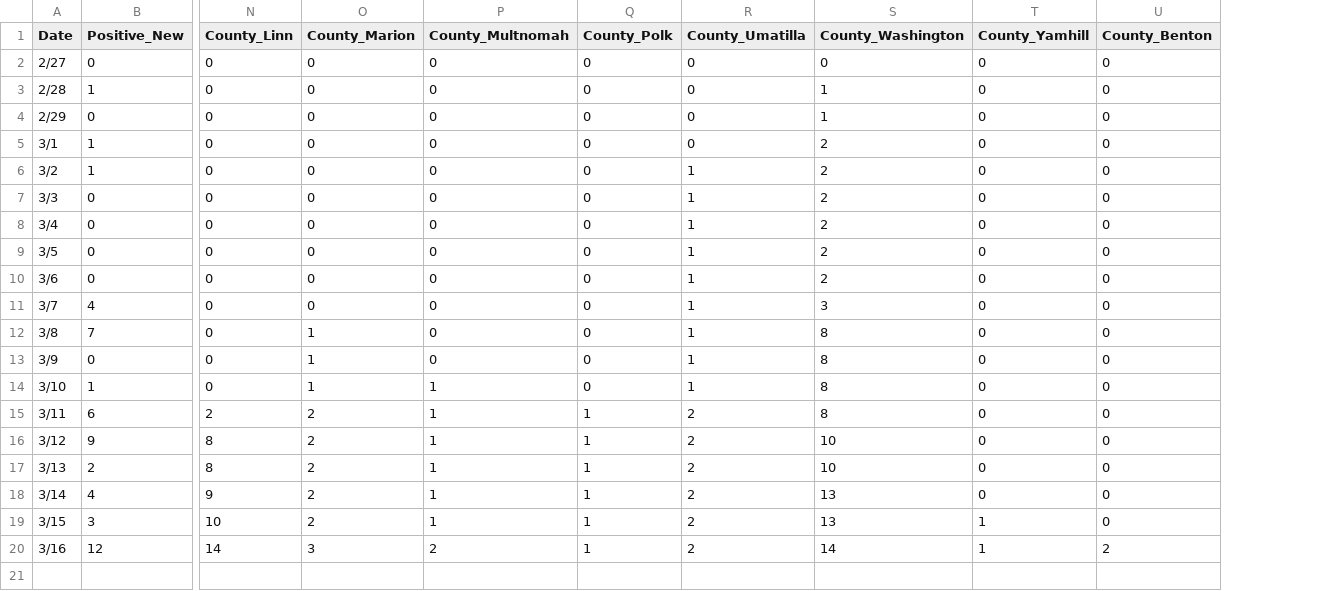
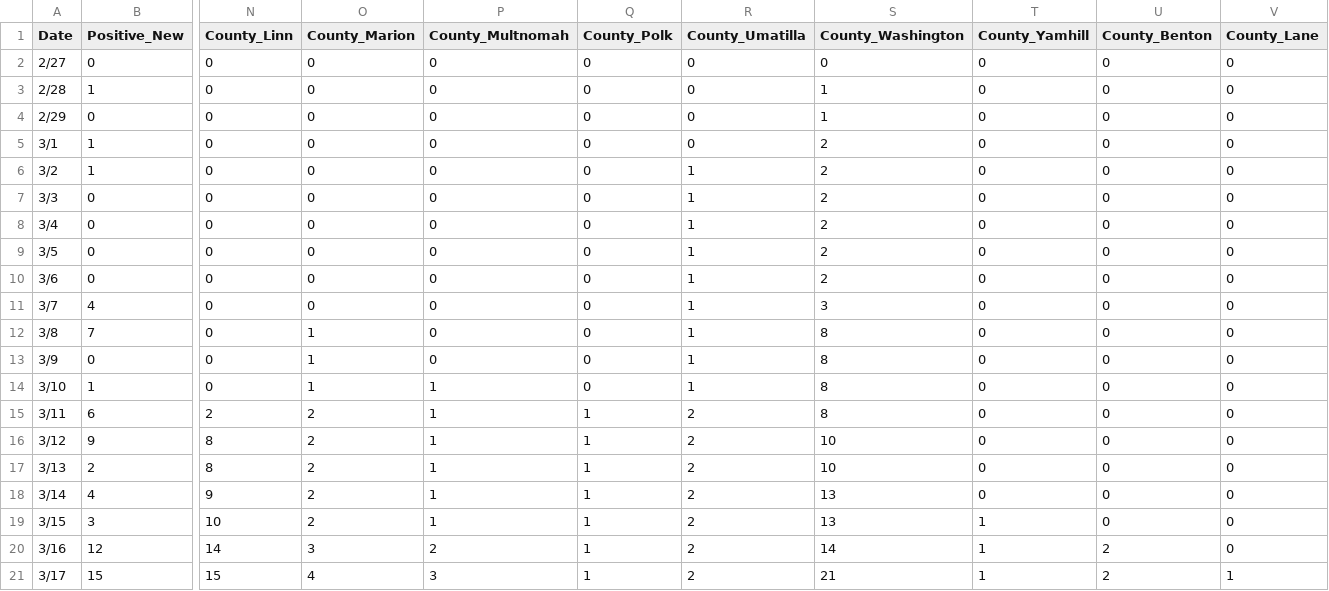
Before and after one commit to kmuncie/covid-19, a CSV file: static/csv/basic-data.csv, drawn as a sheet; only a part is shown, gaps mark what is left out; rows hold the shown columns only; the diff names each change by its address in the sheet, - before the commit and + after, or states it on an @@ line.

Commit message:
Update data for March 17, 2020

```diff
--- a/static/csv/basic-data.csv
+++ b/static/csv/basic-data.csv
+column V (County_Lane), rows 2-20: all 0
+row 21: 3/17 | 15 | 15 | 4 | 3 | 1 | 2 | 21 | 1 | 2 | 1
```
Also changed, not shown: 1 other file.
